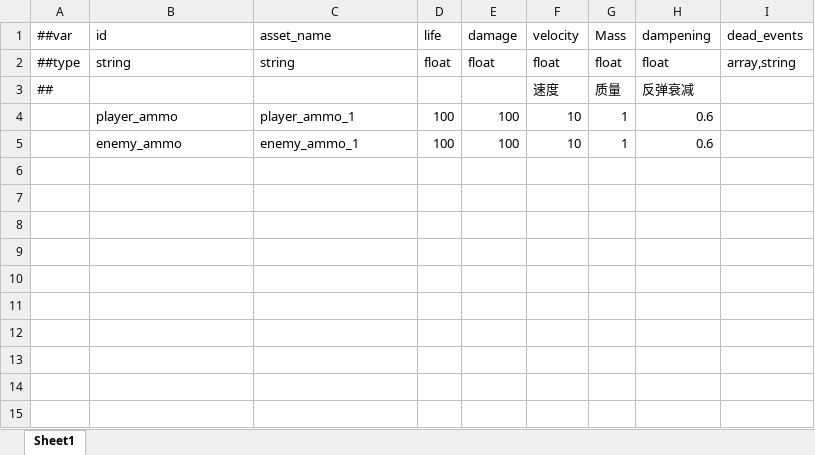
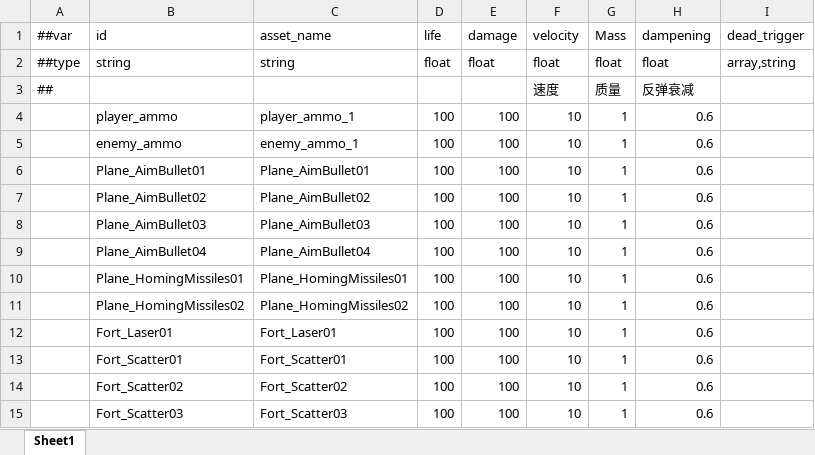
Before and after one commit to ntfox0001/GoFireDesign, an Excel workbook: Excels/#Ammo.xlsx, sheet Sheet1, drawn as a sheet; values as stored, in another font and other column widths than the file's, no borders; the diff names each change by its address in the sheet, - before the commit and + after, or states it on an @@ line.

```diff
--- a/Excels/#Ammo.xlsx (sheet Sheet1)
+++ b/Excels/#Ammo.xlsx (sheet Sheet1)
-I1: dead_events
+I1: dead_trigger
+row 6:  | Plane_AimBullet01 | Plane_AimBullet01 | 100 | 100 | 10 | 1 | 0.6
+row 7:  | Plane_AimBullet02 | Plane_AimBullet02 | 100 | 100 | 10 | 1 | 0.6
+row 8:  | Plane_AimBullet03 | Plane_AimBullet03 | 100 | 100 | 10 | 1 | 0.6
+row 9:  | Plane_AimBullet04 | Plane_AimBullet04 | 100 | 100 | 10 | 1 | 0.6
+row 10:  | Plane_HomingMissiles01 | Plane_HomingMissiles01 | 100 | 100 | 10 | 1 | 0.6
+row 11:  | Plane_HomingMissiles02 | Plane_HomingMissiles02 | 100 | 100 | 10 | 1 | 0.6
+row 12:  | Fort_Laser01 | Fort_Laser01 | 100 | 100 | 10 | 1 | 0.6
+row 13:  | Fort_Scatter01 | Fort_Scatter01 | 100 | 100 | 10 | 1 | 0.6
+row 14:  | Fort_Scatter02 | Fort_Scatter02 | 100 | 100 | 10 | 1 | 0.6
+row 15:  | Fort_Scatter03 | Fort_Scatter03 | 100 | 100 | 10 | 1 | 0.6
```
Also changed, not shown: Excels/#Airplane.xlsx, Excels/#Reward.xlsx.
